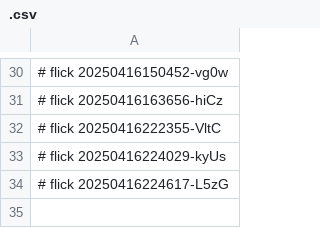
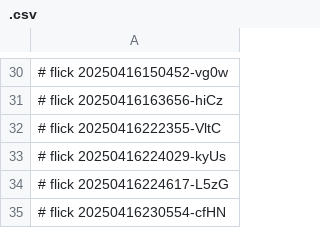
Before and after one commit to abikesa/facade, a CSV file: kitabo/pdfs/.csv, drawn as a sheet; only a part is shown, gaps mark what is left out.

Commit message:
kitabo/pdfs/.csv

```diff
--- a/kitabo/pdfs/.csv
+++ b/kitabo/pdfs/.csv
@@ -34 +34,2 @@
 # flick 20250416224617-L5zG
+# flick 20250416230554-cfHN
```
